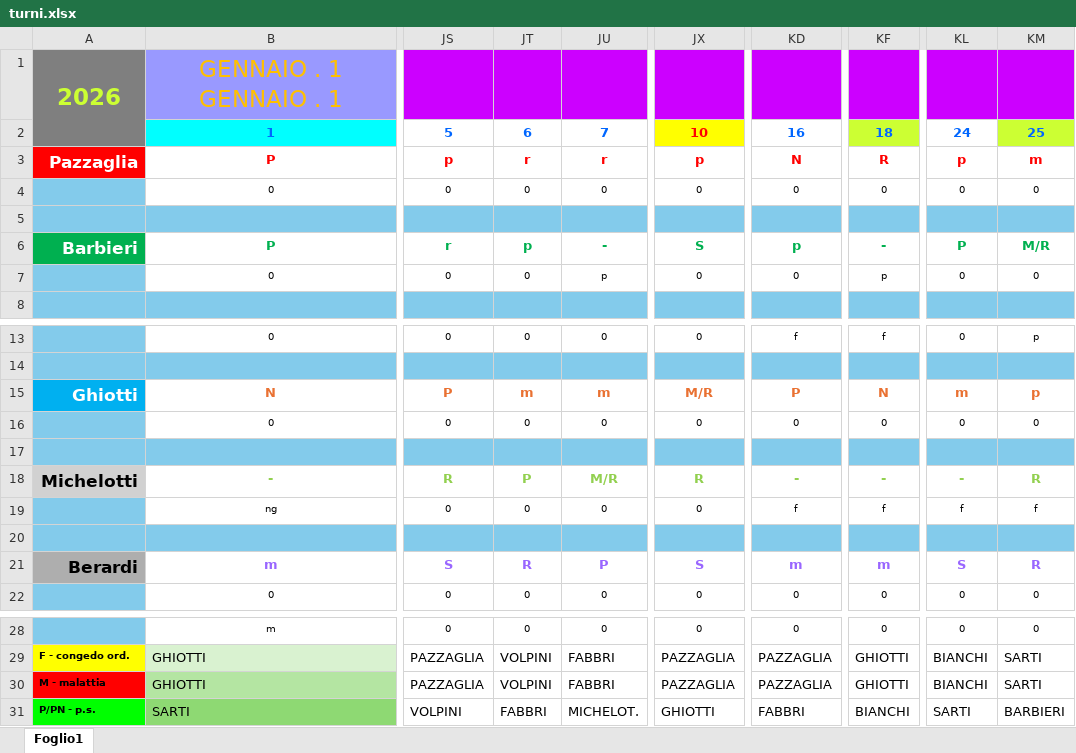
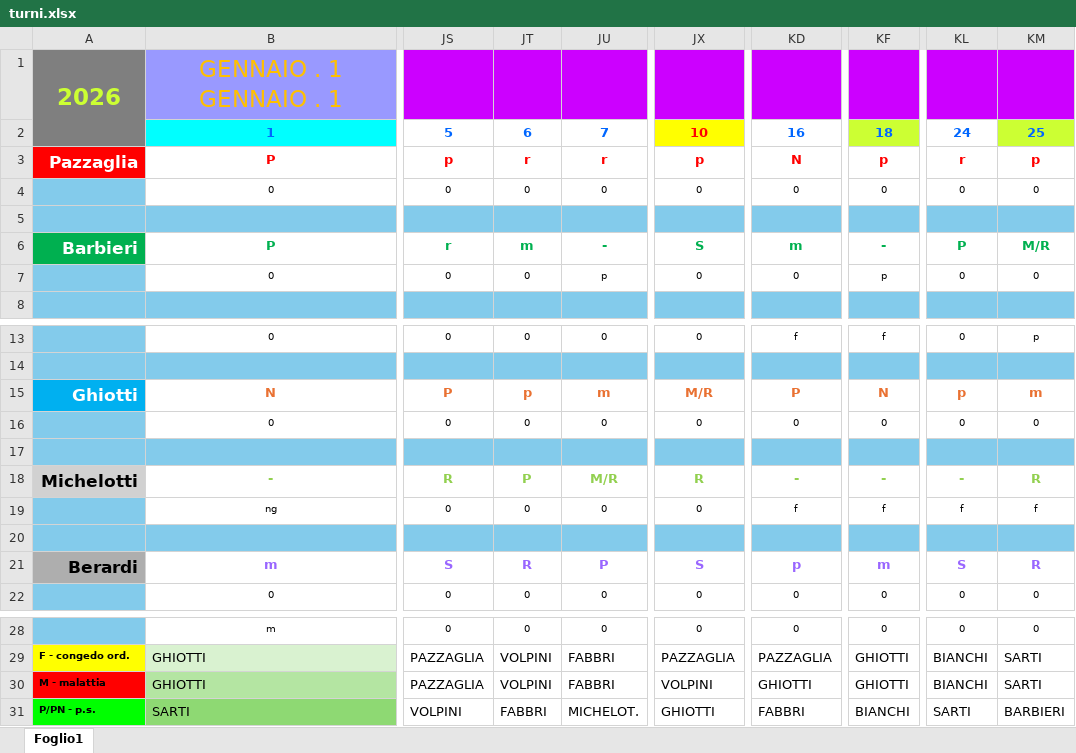
Before and after one commit to centrale118rsm-code/Turni-Autisti-2026-Rsm, an Excel workbook: turni.xlsx, sheet Foglio1, drawn as a sheet; only a part is shown, gaps mark what is left out; values as stored, in another font and other column widths than the file's, no borders; charts and pictures and conditional formats not drawn; the diff names each change by its address in the sheet, - before the commit and + after, or states it on an @@ line.

Commit message:
Add files via upload

```diff
--- a/turni.xlsx (sheet Foglio1)
+++ b/turni.xlsx (sheet Foglio1)
-KF3: R
+KF3: p
-KL3: p
+KL3: r
-KM3: m
+KM3: p
-JT6: p
+JT6: m
-KD6: p
+KD6: m
-JT15: m
+JT15: p
-KL15: m
+KL15: p
-KM15: p
+KM15: m
-KD21: m
+KD21: p
-JX30: PAZZAGLIA
+JX30: VOLPINI
-KD30: PAZZAGLIA
+KD30: GHIOTTI
```
